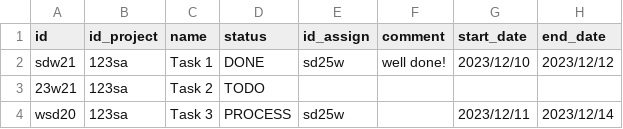
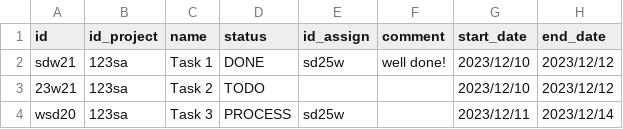
Before and after one commit to letuan279/LTM, a CSV file: server/data/tasks.csv, drawn as a sheet.

Commit message:
fix task data

```diff
--- a/server/data/tasks.csv
+++ b/server/data/tasks.csv
@@ -2,3 +2,3 @@ id,id_project,name,status,id_assign,comment,start_date,end_date
 sdw21,123sa,Task 1,DONE,sd25w,well done!,2023/12/10,2023/12/12
-23w21,123sa,Task 2,TODO,,,,
+23w21,123sa,Task 2,TODO,,,2023/12/10,2023/12/12
 wsd20,123sa,Task 3,PROCESS,sd25w,,2023/12/11,2023/12/14
```
